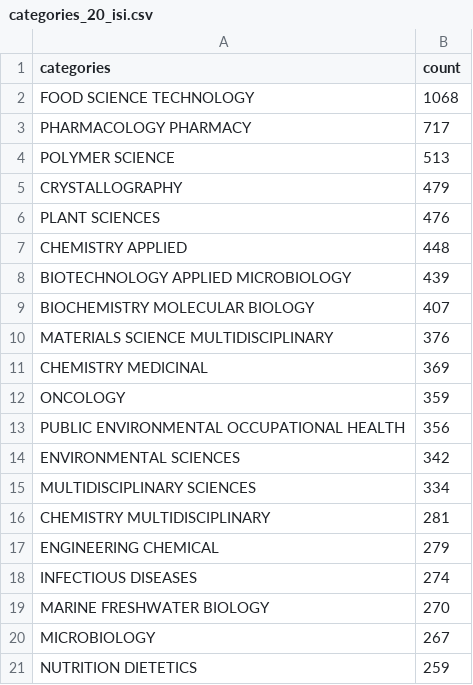
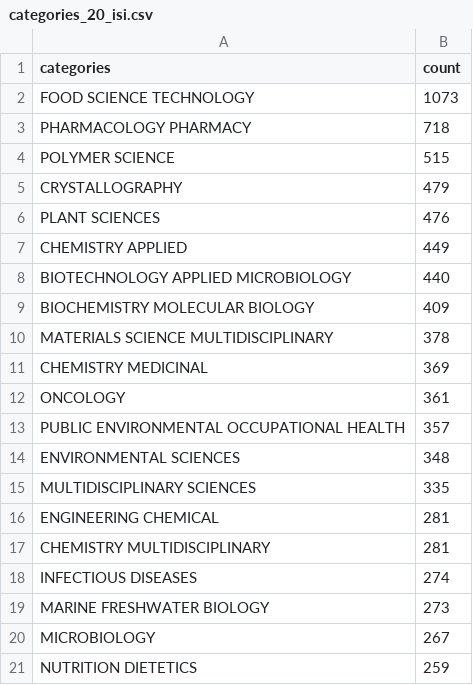
Before and after one commit to kopkiss/mydj1, a CSV file: mydj1/static/csv/categories_20_isi.csv, drawn as a sheet.

```diff
--- a/mydj1/static/csv/categories_20_isi.csv
+++ b/mydj1/static/csv/categories_20_isi.csv
@@ -1,20 +1,20 @@
 categories,count
-FOOD SCIENCE TECHNOLOGY,1068
-PHARMACOLOGY PHARMACY,717
-POLYMER SCIENCE,513
+FOOD SCIENCE TECHNOLOGY,1073
+PHARMACOLOGY PHARMACY,718
+POLYMER SCIENCE,515
 CRYSTALLOGRAPHY,479
 PLANT SCIENCES,476
-CHEMISTRY APPLIED,448
-BIOTECHNOLOGY APPLIED MICROBIOLOGY,439
-BIOCHEMISTRY MOLECULAR BIOLOGY,407
-MATERIALS SCIENCE MULTIDISCIPLINARY,376
+CHEMISTRY APPLIED,449
+BIOTECHNOLOGY APPLIED MICROBIOLOGY,440
+BIOCHEMISTRY MOLECULAR BIOLOGY,409
+MATERIALS SCIENCE MULTIDISCIPLINARY,378
 CHEMISTRY MEDICINAL,369
-ONCOLOGY,359
-PUBLIC ENVIRONMENTAL OCCUPATIONAL HEALTH,356
-ENVIRONMENTAL SCIENCES,342
-MULTIDISCIPLINARY SCIENCES,334
+ONCOLOGY,361
+PUBLIC ENVIRONMENTAL OCCUPATIONAL HEALTH,357
+ENVIRONMENTAL SCIENCES,348
+MULTIDISCIPLINARY SCIENCES,335
+ENGINEERING CHEMICAL,281
 CHEMISTRY MULTIDISCIPLINARY,281
-ENGINEERING CHEMICAL,279
 INFECTIOUS DISEASES,274
-MARINE FRESHWATER BIOLOGY,270
+MARINE FRESHWATER BIOLOGY,273
 MICROBIOLOGY,267
```
Also changed, not shown: mydj1/static/csv/12types_of_budget.csv, mydj1/static/csv/budget_of_fac.csv, 25 other files.
